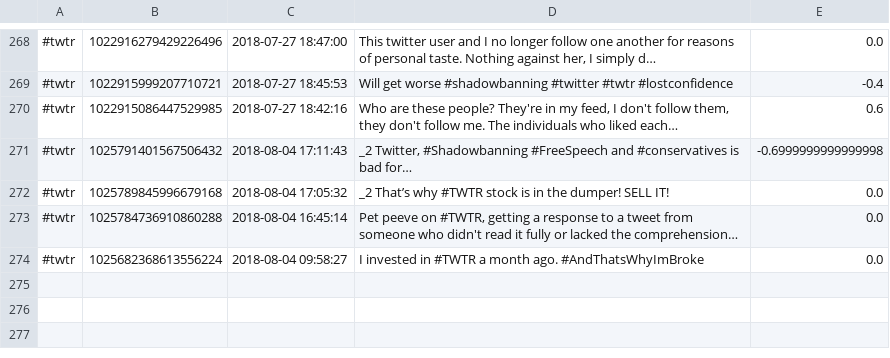
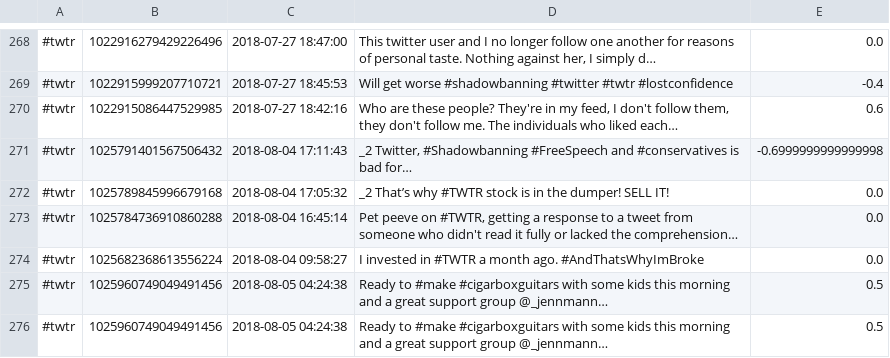
Before and after one commit to sheilambadi/stock-predictor-project, a CSV file: Tweets CSV Files/#twtr.csv, drawn as a sheet; only a part is shown, gaps mark what is left out; the diff names each change by its address in the sheet, - before the commit and + after, or states it on an @@ line.

```diff
--- a/Tweets CSV Files/#twtr.csv
+++ b/Tweets CSV Files/#twtr.csv
+row 275: #twtr | 1025960749049491456 | 2018-08-05 04:24:38 | Ready to #make #cigarboxguitars with some kids this morning and a great support group @_jennmann… | 0.5
+row 276: #twtr | 1025960749049491456 | 2018-08-05 04:24:38 | Ready to #make #cigarboxguitars with some kids this morning and a great support group @_jennmann… | 0.5
```
Also changed, not shown: Tweets CSV Files/#aapl.csv, Tweets CSV Files/#amzn.csv, 5 other files.
